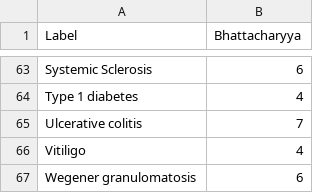
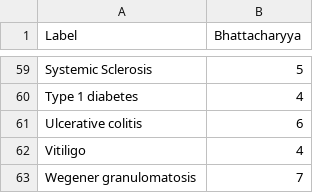
Before and after one commit to GRealesM/myositis-IMD, a TSV file: data/bhattacharyya_clustering.tsv, drawn as a sheet; only a part is shown, gaps mark what is left out; addresses are those after the commit; the diff covers the shown part only; the diff names each change by its address in the sheet, - before the commit and + after, or states it on an @@ line.

```diff
--- a/data/bhattacharyya_clustering.tsv
+++ b/data/bhattacharyya_clustering.tsv
-B59 (Bhattacharyya): 6
+B59 (Bhattacharyya): 5
-B61 (Bhattacharyya): 7
+B61 (Bhattacharyya): 6
-B63 (Bhattacharyya): 6
+B63 (Bhattacharyya): 7
```
Also changed, not shown: 4 removed rows and 29 edited cells elsewhere in this file, 55 other files.
